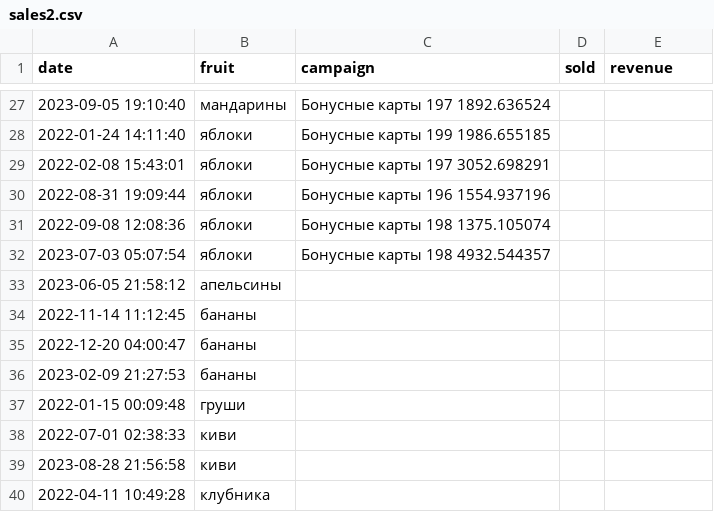
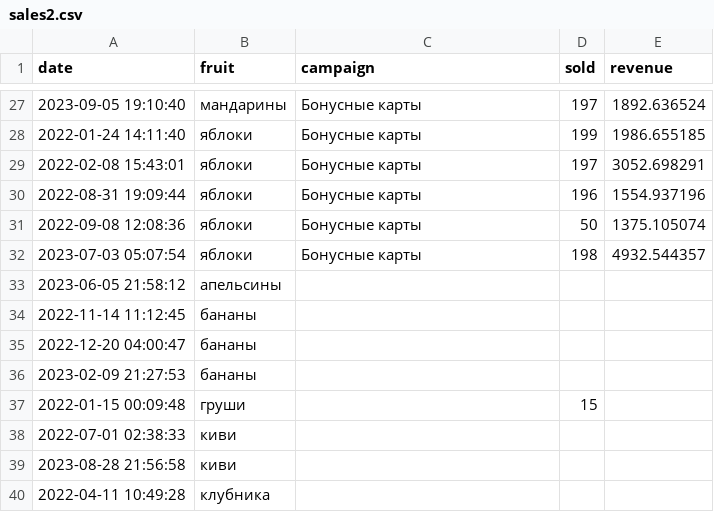
Before and after one commit to Pong2605/ds-stepik, a CSV file: data/sales2.csv, drawn as a sheet; only a part is shown, gaps mark what is left out; the diff covers the shown part only.

```diff
--- a/data/sales2.csv
+++ b/data/sales2.csv
@@ -27,7 +27,7 @@ date,fruit,campaign,sold,revenue
-2023-09-05 19:10:40,мандарины,Бонусные карты 197 1892.636524,,
-2022-01-24 14:11:40,яблоки,Бонусные карты 199 1986.655185,,
-2022-02-08 15:43:01,яблоки,Бонусные карты 197 3052.698291,,
-2022-08-31 19:09:44,яблоки,Бонусные карты 196 1554.937196,,
-2022-09-08 12:08:36,яблоки,Бонусные карты 198 1375.105074,,
-2023-07-03 05:07:54,яблоки,Бонусные карты 198 4932.544357,,
+2023-09-05 19:10:40,мандарины,Бонусные карты,197,1892.636524
+2022-01-24 14:11:40,яблоки,Бонусные карты,199,1986.655185
+2022-02-08 15:43:01,яблоки,Бонусные карты,197,3052.698291
+2022-08-31 19:09:44,яблоки,Бонусные карты,196,1554.937196
+2022-09-08 12:08:36,яблоки,Бонусные карты,50,1375.105074
+2023-07-03 05:07:54,яблоки,Бонусные карты,198,4932.544357
 2023-06-05 21:58:12,апельсины,,,
@@ -36,3 +36,3 @@ date,fruit,campaign,sold,revenue
 2023-02-09 21:27:53,бананы,,,
-2022-01-15 00:09:48,груши,,,
+2022-01-15 00:09:48,груши,,15,
 2022-07-01 02:38:33,киви,,,
```
Also changed, not shown: 33 edited cells elsewhere in this file, 7 other files.
